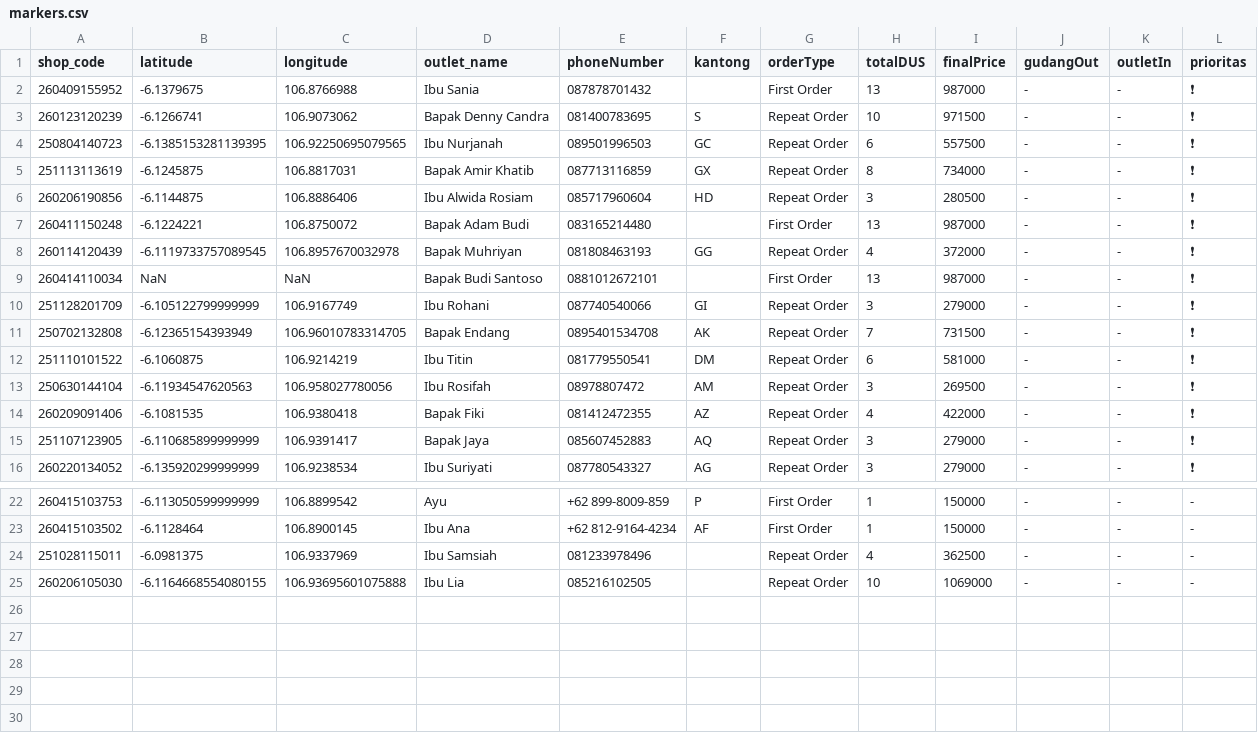
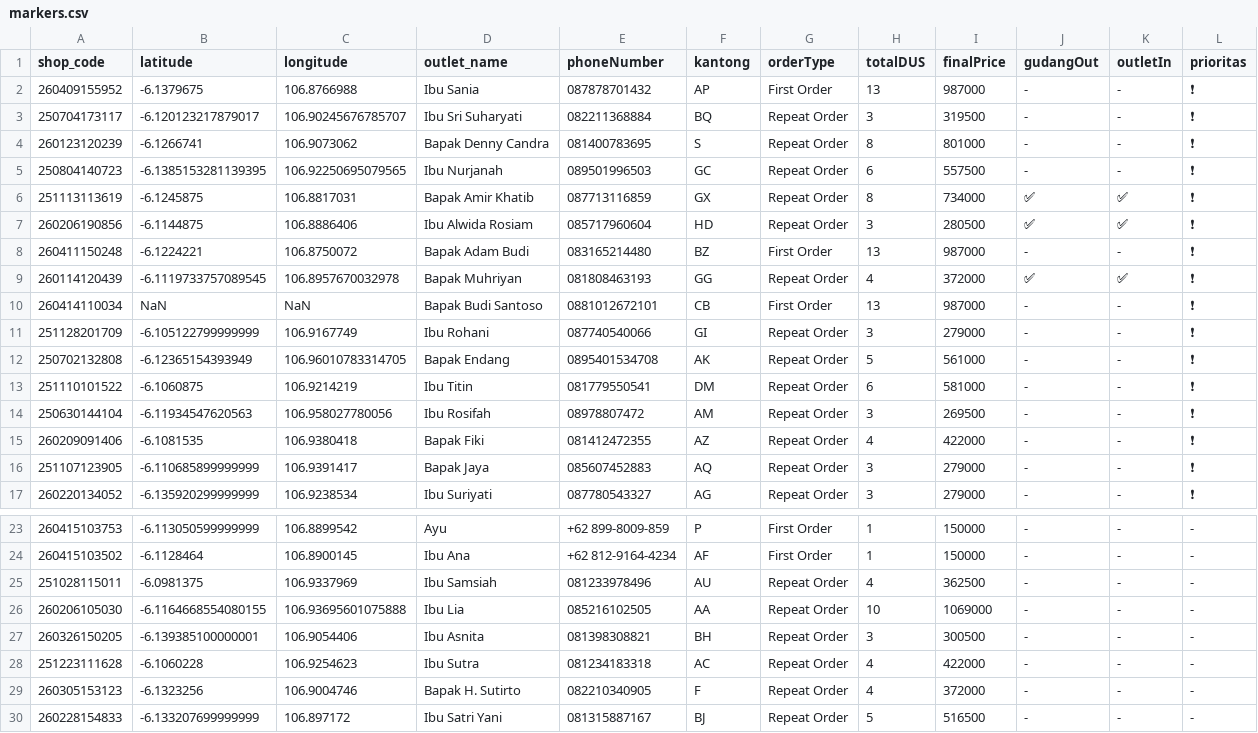
Before and after one commit to AlimanIrawan/indonesia-delivery-map-system, a CSV file: public/markers.csv, drawn as a sheet; only a part is shown, gaps mark what is left out.

Commit message:
🚚 更新送货数据 - 2026/04/15

```diff
--- a/public/markers.csv
+++ b/public/markers.csv
@@ -1,12 +1,13 @@
 shop_code,latitude,longitude,outlet_name,phoneNumber,kantong,orderType,totalDUS,finalPrice,gudangOut,outletIn,prioritas
-260409155952,-6.1379675,106.8766988,"Ibu Sania","087878701432","","First Order","13","987000","-","-","❗"
-260123120239,-6.1266741,106.9073062,"Bapak Denny Candra","081400783695","S","Repeat Order","10","971500","-","-","❗"
+260409155952,-6.1379675,106.8766988,"Ibu Sania","087878701432","AP","First Order","13","987000","-","-","❗"
+250704173117,-6.120123217879017,106.90245676785707,"Ibu Sri Suharyati","082211368884","BQ","Repeat Order","3","319500","-","-","❗"
+260123120239,-6.1266741,106.9073062,"Bapak Denny Candra","081400783695","S","Repeat Order","8","801000","-","-","❗"
 250804140723,-6.1385153281139395,106.92250695079565,"Ibu Nurjanah","089501996503","GC","Repeat Order","6","557500","-","-","❗"
-251113113619,-6.1245875,106.8817031,"Bapak Amir Khatib","087713116859","GX","Repeat Order","8","734000","-","-","❗"
-260206190856,-6.1144875,106.8886406,"Ibu Alwida Rosiam","085717960604","HD","Repeat Order","3","280500","-","-","❗"
-260411150248,-6.1224221,106.8750072,"Bapak Adam Budi","083165214480","","First Order","13","987000","-","-","❗"
-260114120439,-6.1119733757089545,106.8957670032978,"Bapak Muhriyan","081808463193","GG","Repeat Order","4","372000","-","-","❗"
-260414110034,NaN,NaN,"Bapak Budi Santoso","0881012672101","","First Order","13","987000","-","-","❗"
+251113113619,-6.1245875,106.8817031,"Bapak Amir Khatib","087713116859","GX","Repeat Order","8","734000","✅","✅","❗"
+260206190856,-6.1144875,106.8886406,"Ibu Alwida Rosiam","085717960604","HD","Repeat Order","3","280500","✅","✅","❗"
+260411150248,-6.1224221,106.8750072,"Bapak Adam Budi","083165214480","BZ","First Order","13","987000","-","-","❗"
+260114120439,-6.1119733757089545,106.8957670032978,"Bapak Muhriyan","081808463193","GG","Repeat Order","4","372000","✅","✅","❗"
+260414110034,NaN,NaN,"Bapak Budi Santoso","0881012672101","CB","First Order","13","987000","-","-","❗"
 251128201709,-6.105122799999999,106.9167749,"Ibu Rohani","087740540066","GI","Repeat Order","3","279000","-","-","❗"
-250702132808,-6.12365154393949,106.96010783314705,"Bapak Endang","0895401534708","AK","Repeat Order","7","731500","-","-","❗"
+250702132808,-6.12365154393949,106.96010783314705,"Bapak Endang","0895401534708","AK","Repeat Order","5","561000","-","-","❗"
 251110101522,-6.1060875,106.9214219,"Ibu Titin","081779550541","DM","Repeat Order","6","581000","-","-","❗"
@@ -23,3 +24,7 @@ shop_code,latitude,longitude,outlet_name,phoneNumber,kantong,orderType,totalDUS,
 260415103502,-6.1128464,106.8900145,"Ibu Ana","+62 812-9164-4234","AF","First Order","1","150000","-","-","-"
-251028115011,-6.0981375,106.9337969,"Ibu Samsiah","081233978496","","Repeat Order","4","362500","-","-","-"
-260206105030,-6.1164668554080155,106.93695601075888,"Ibu Lia","085216102505","","Repeat Order","10","1069000","-","-","-"
+251028115011,-6.0981375,106.9337969,"Ibu Samsiah","081233978496","AU","Repeat Order","4","362500","-","-","-"
+260206105030,-6.1164668554080155,106.93695601075888,"Ibu Lia","085216102505","AA","Repeat Order","10","1069000","-","-","-"
+260326150205,-6.139385100000001,106.9054406,"Ibu Asnita","081398308821","BH","Repeat Order","3","300500","-","-","-"
+251223111628,-6.1060228,106.9254623,"Ibu Sutra","081234183318","AC","Repeat Order","4","422000","-","-","-"
+260305153123,-6.1323256,106.9004746,"Bapak H. Sutirto","082210340905","F","Repeat Order","4","372000","-","-","-"
+260228154833,-6.133207699999999,106.897172,"Ibu Satri Yani","081315887167","BJ","Repeat Order","5","516500","-","-","-"
```
